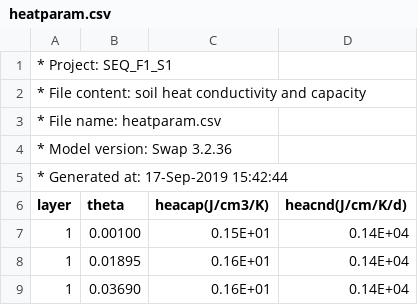
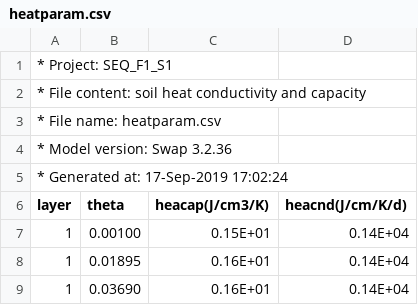
Before and after one commit to Murilodsv/sw_sc_phd, a CSV file: model/heatparam.csv, drawn as a sheet; only a part is shown.

```diff
--- a/model/heatparam.csv
+++ b/model/heatparam.csv
@@ -4,3 +4,3 @@
 * Model version: Swap 3.2.36
-* Generated at:  17-Sep-2019 15:42:44
+* Generated at:  17-Sep-2019 17:02:24
 layer, theta,heacap(J/cm3/K),heacnd(J/cm/K/d)
```
Also changed, not shown: model/soilphysparam.csv, 16 other files.
